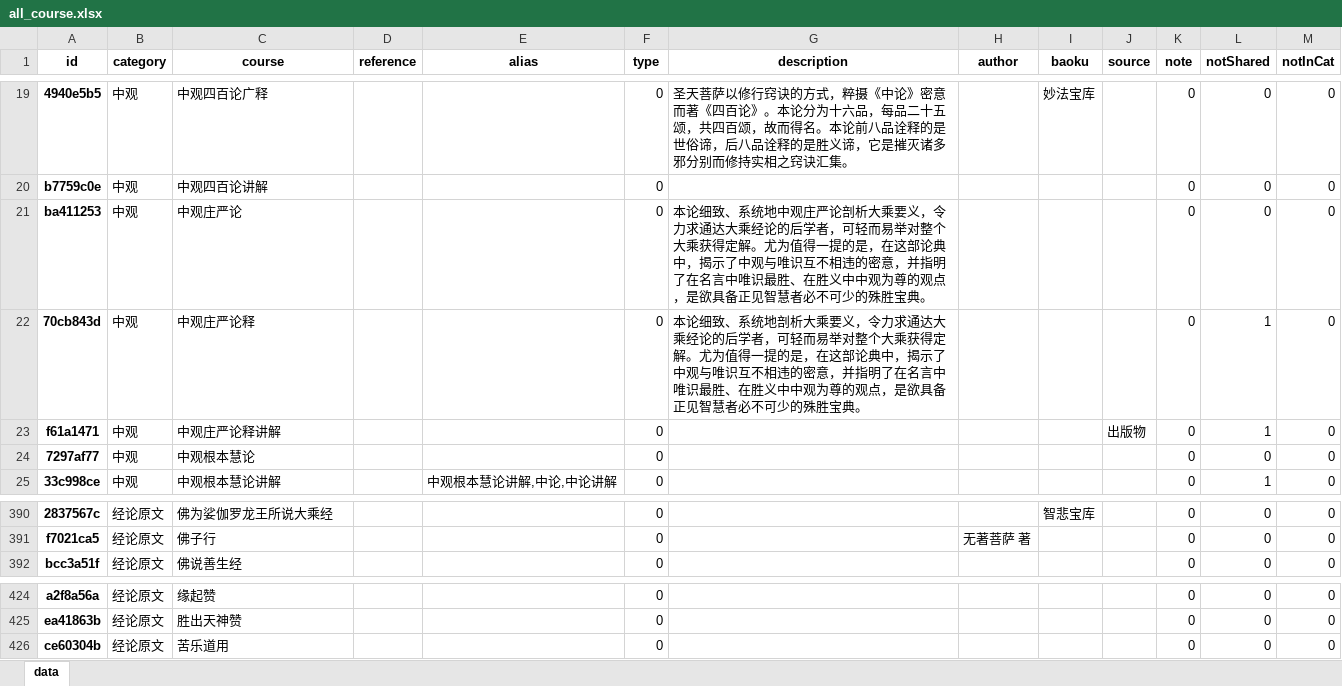
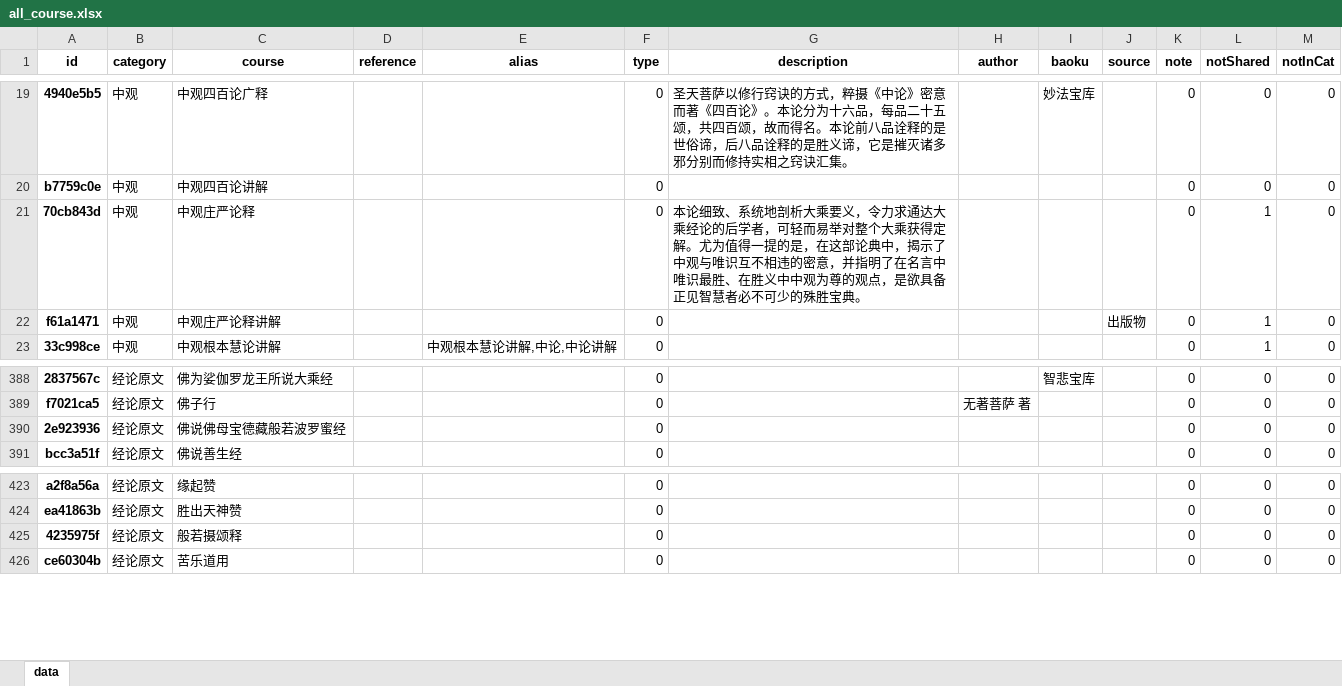
Before and after one commit to hliuleo/lamatxt, an Excel workbook: all_course.xlsx, sheet data, drawn as a sheet; only a part is shown, gaps mark what is left out; values as stored, in another font and other column widths than the file's, no borders; removed rows and columns are numbered as before the commit, all else as after; the diff names each change by its address in the sheet, - before the commit and + after, or states it on an @@ line.

```diff
--- a/all_course.xlsx (sheet data)
+++ b/all_course.xlsx (sheet data)
-row 21: ba411253 | 中观 | 中观庄严论 |  |  | 0 | 本论细致、系统地中观庄严论剖析大乘要义，令力求通达大乘经论的后学者，可轻而易举对整个大乘获得定解。尤为值得一提的是，在这部论典中，揭示了中观与唯识互不相违的密意，并指明了在名言中唯识最胜、在胜义中中观为尊的观点，是欲具备正见智慧者必不可少的殊胜宝典。 |  |  |  | 0 | 0 | 0
-row 24: 7297af77 | 中观 | 中观根本慧论 |  |  | 0 |  |  |  |  | 0 | 0 | 0
+row 390: 2e923936 | 经论原文 | 佛说佛母宝德藏般若波罗蜜经 |  |  | 0 |  |  |  |  | 0 | 0 | 0
+row 425: 4235975f | 经论原文 | 般若摄颂释 |  |  | 0 |  |  |  |  | 0 | 0 | 0
```
Also changed, not shown: all_lesson.xlsx, 16 other files.
